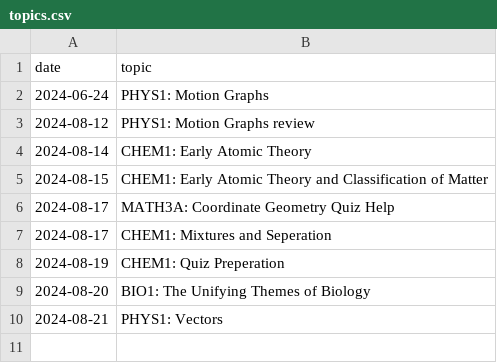
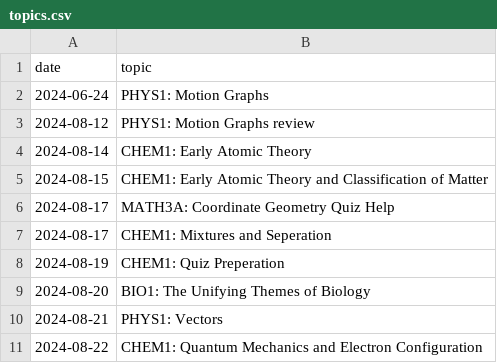
Before and after one commit to qu4ntx/tutometer, a CSV file: topics.csv, drawn as a sheet; the diff names each change by its address in the sheet, - before the commit and + after, or states it on an @@ line.

Commit message:
Update topics.csv

```diff
--- a/topics.csv
+++ b/topics.csv
+row 11: 2024-08-22 | CHEM1: Quantum Mechanics and Electron Configuration
```
